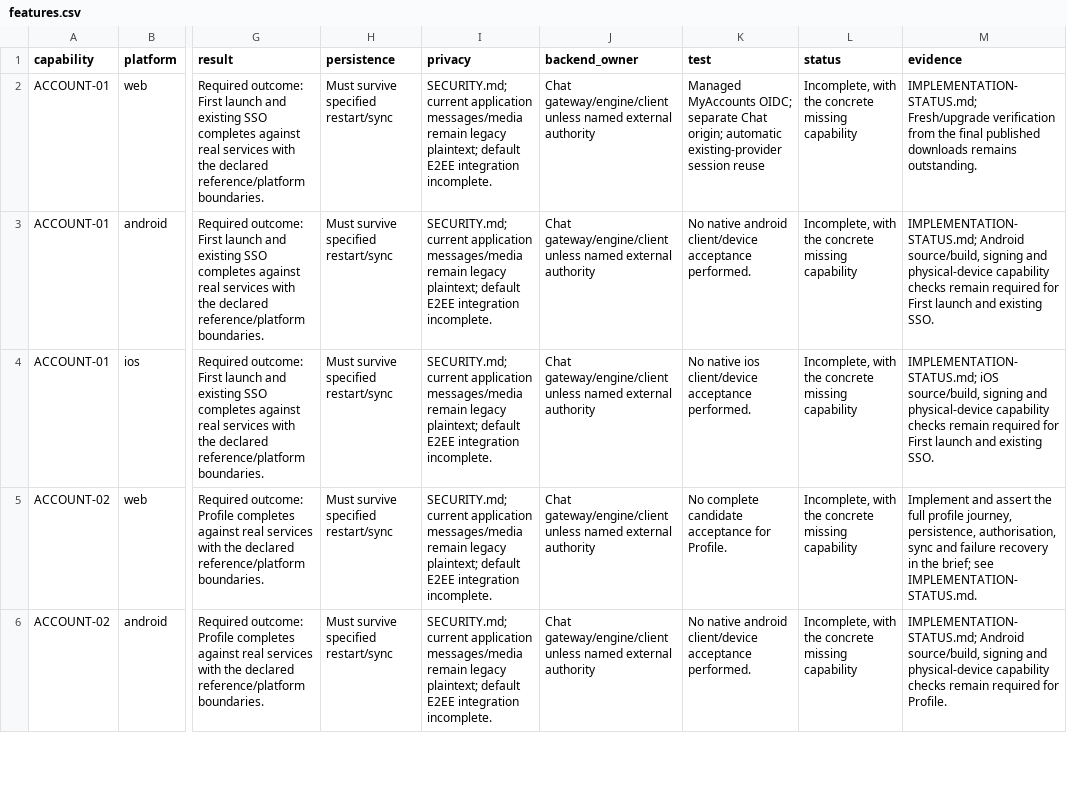
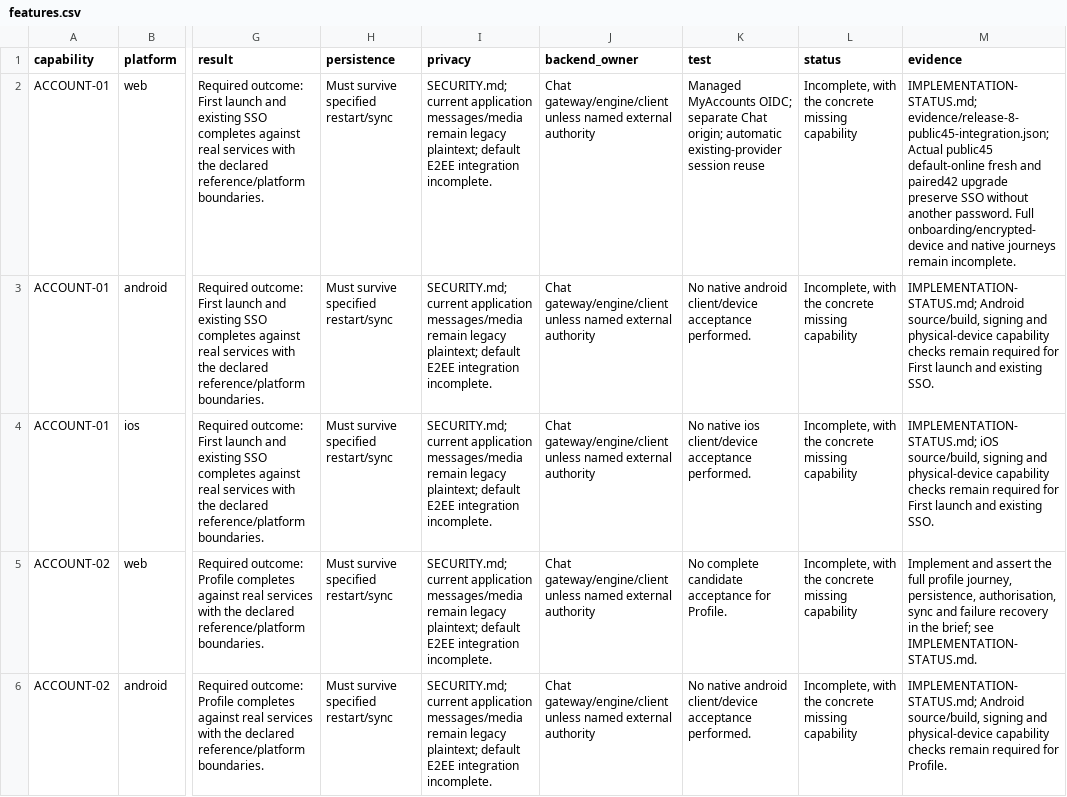
Before and after one commit to oneworkspacestudio/chat, a CSV file: docs/whatsapp-parity/features.csv, drawn as a sheet; only a part is shown, gaps mark what is left out; the diff covers the shown part only; the diff names each change by its address in the sheet, - before the commit and + after, or states it on an @@ line.

Commit message:
docs(chat): publish actual release8 and Workspace45 acceptance evidence

```diff
--- a/docs/whatsapp-parity/features.csv
+++ b/docs/whatsapp-parity/features.csv
-M2 (evidence): IMPLEMENTATION-STATUS.md; Fresh/upgrade verification from the final published downloads remains outstanding.
+M2 (evidence): IMPLEMENTATION-STATUS.md; evidence/release-8-public45-integration.json; Actual public45 default-online fresh and paired42 upgrade preserve SSO without another password. Full onboarding/encrypted-device and native journeys remain incomplete.
```
Also changed, not shown: 5 edited cells elsewhere in this file, 7 other files.
